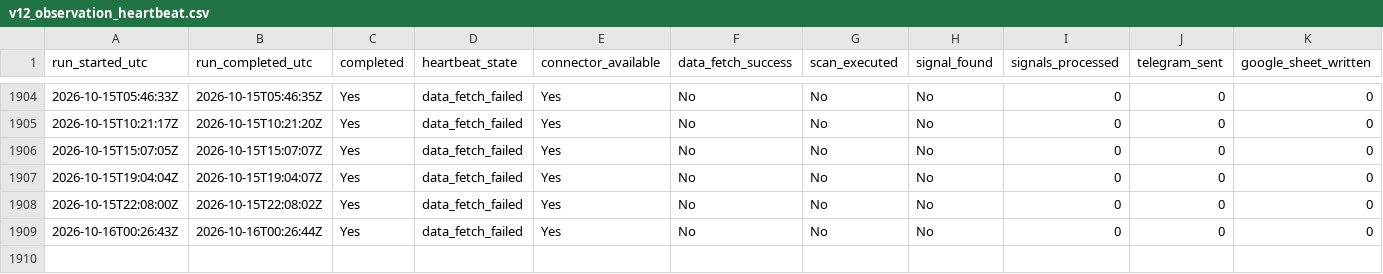
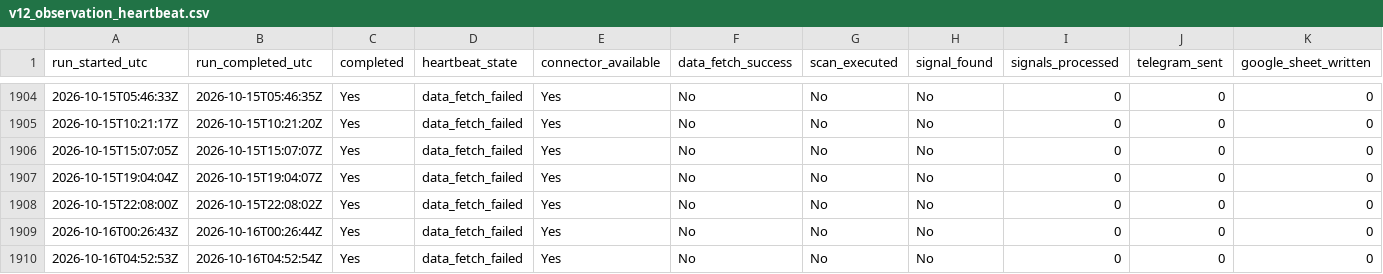
Before and after one commit to Sean11231123/quantcore-forward-observation, a CSV file: logs/v12_observation_heartbeat.csv, drawn as a sheet; only a part is shown, gaps mark what is left out; rows hold the shown columns only; the diff names each change by its address in the sheet, - before the commit and + after, or states it on an @@ line.

Commit message:
Update V12 forward logs

```diff
--- a/logs/v12_observation_heartbeat.csv
+++ b/logs/v12_observation_heartbeat.csv
+row 1910: 2026-10-16T04:52:53Z | 2026-10-16T04:52:54Z | Yes | data_fetch_failed | Yes | No | No | No | 0 | 0 | 0
```
